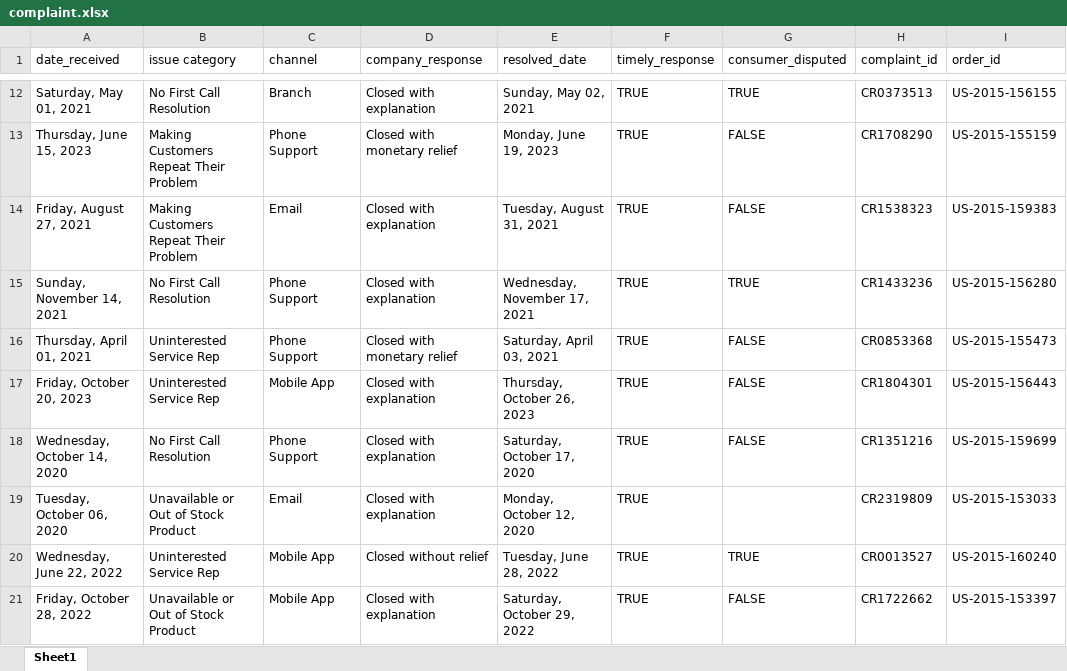
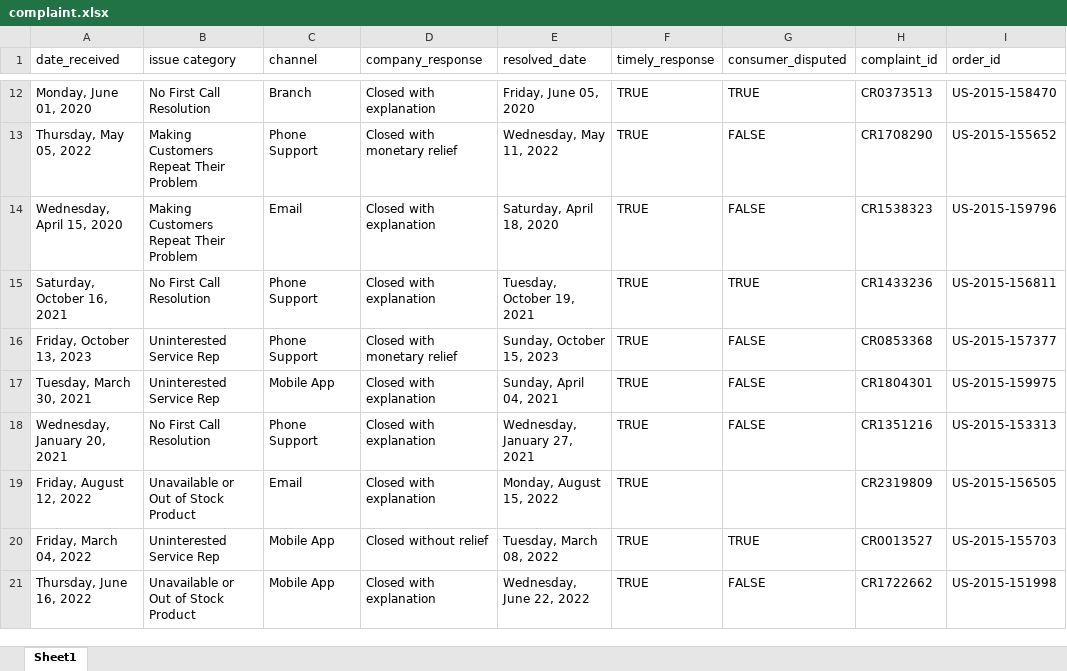
Before and after one commit to sunil-mnair/curriculum, an Excel workbook: powerbi/powerbi_sample_dataset/complaint.xlsx, sheet Sheet1, drawn as a sheet; only a part is shown, gaps mark what is left out; values as stored, in another font and other column widths than the file's, no cell formats; table styles not drawn; the diff covers the shown part only; the diff names each change by its address in the sheet, - before the commit and + after, or states it on an @@ line.

```diff
--- a/powerbi/powerbi_sample_dataset/complaint.xlsx (sheet Sheet1)
+++ b/powerbi/powerbi_sample_dataset/complaint.xlsx (sheet Sheet1)
-A12 (date_received): Saturday, May 01, 2021
+A12 (date_received): Monday, June 01, 2020
-E12 (resolved_date): Sunday, May 02, 2021
+E12 (resolved_date): Friday, June 05, 2020
-I12 (order_id): US-2015-156155
+I12 (order_id): US-2015-158470
-A13 (date_received): Thursday, June 15, 2023
+A13 (date_received): Thursday, May 05, 2022
-E13 (resolved_date): Monday, June 19, 2023
+E13 (resolved_date): Wednesday, May 11, 2022
-I13 (order_id): US-2015-155159
+I13 (order_id): US-2015-155652
-A14 (date_received): Friday, August 27, 2021
+A14 (date_received): Wednesday, April 15, 2020
-E14 (resolved_date): Tuesday, August 31, 2021
+E14 (resolved_date): Saturday, April 18, 2020
-I14 (order_id): US-2015-159383
+I14 (order_id): US-2015-159796
-A15 (date_received): Sunday, November 14, 2021
+A15 (date_received): Saturday, October 16, 2021
-E15 (resolved_date): Wednesday, November 17, 2021
+E15 (resolved_date): Tuesday, October 19, 2021
-I15 (order_id): US-2015-156280
+I15 (order_id): US-2015-156811
-A16 (date_received): Thursday, April 01, 2021
+A16 (date_received): Friday, October 13, 2023
-E16 (resolved_date): Saturday, April 03, 2021
+E16 (resolved_date): Sunday, October 15, 2023
-I16 (order_id): US-2015-155473
+I16 (order_id): US-2015-157377
-A17 (date_received): Friday, October 20, 2023
+A17 (date_received): Tuesday, March 30, 2021
-E17 (resolved_date): Thursday, October 26, 2023
+E17 (resolved_date): Sunday, April 04, 2021
-I17 (order_id): US-2015-156443
+I17 (order_id): US-2015-159975
-A18 (date_received): Wednesday, October 14, 2020
+A18 (date_received): Wednesday, January 20, 2021
-E18 (resolved_date): Saturday, October 17, 2020
+E18 (resolved_date): Wednesday, January 27, 2021
-I18 (order_id): US-2015-159699
+I18 (order_id): US-2015-153313
-A19 (date_received): Tuesday, October 06, 2020
+A19 (date_received): Friday, August 12, 2022
-E19 (resolved_date): Monday, October 12, 2020
+E19 (resolved_date): Monday, August 15, 2022
-I19 (order_id): US-2015-153033
+I19 (order_id): US-2015-156505
-A20 (date_received): Wednesday, June 22, 2022
+A20 (date_received): Friday, March 04, 2022
-E20 (resolved_date): Tuesday, June 28, 2022
+E20 (resolved_date): Tuesday, March 08, 2022
-I20 (order_id): US-2015-160240
+I20 (order_id): US-2015-155703
-A21 (date_received): Friday, October 28, 2022
+A21 (date_received): Thursday, June 16, 2022
-E21 (resolved_date): Saturday, October 29, 2022
+E21 (resolved_date): Wednesday, June 22, 2022
-I21 (order_id): US-2015-153397
+I21 (order_id): US-2015-151998
```
Also changed, not shown: 1443 edited cells elsewhere in this sheet, cell formats, 4 other files.
